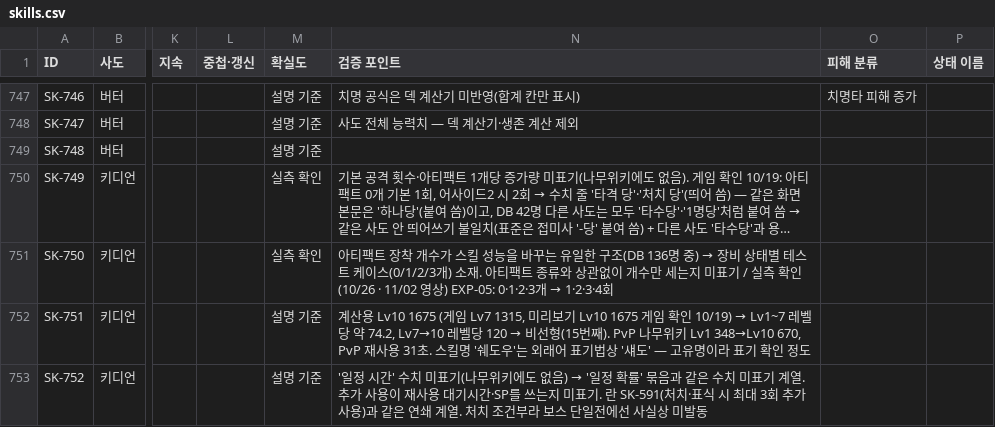
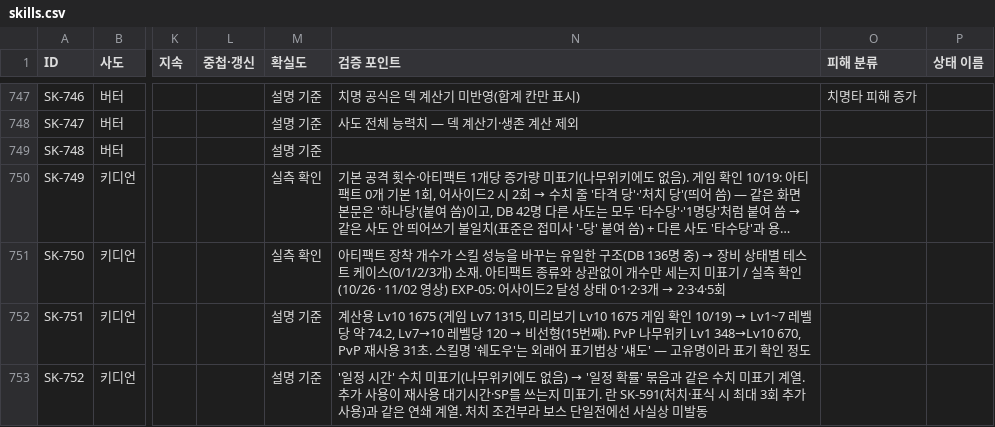
Before and after one commit to gasumii/trickcal-meta, a CSV file: data/battle/skills.csv, drawn as a sheet; only a part is shown, gaps mark what is left out; long unchanged cells end in …; the diff names each change by its address in the sheet, - before the commit and + after, or states it on an @@ line.

```diff
--- a/data/battle/skills.csv
+++ b/data/battle/skills.csv
@@ N751 (검증 포인트): …영상) EXP-05: 0·1·2·3개 → 1·2·3·4회 → …영상) EXP-05: 어사이드2 달성 상태 0·1·2·3개 → 2·3·4·5회 @@
```
Also changed, not shown: data/battle/experiments.csv, 1 other file.
